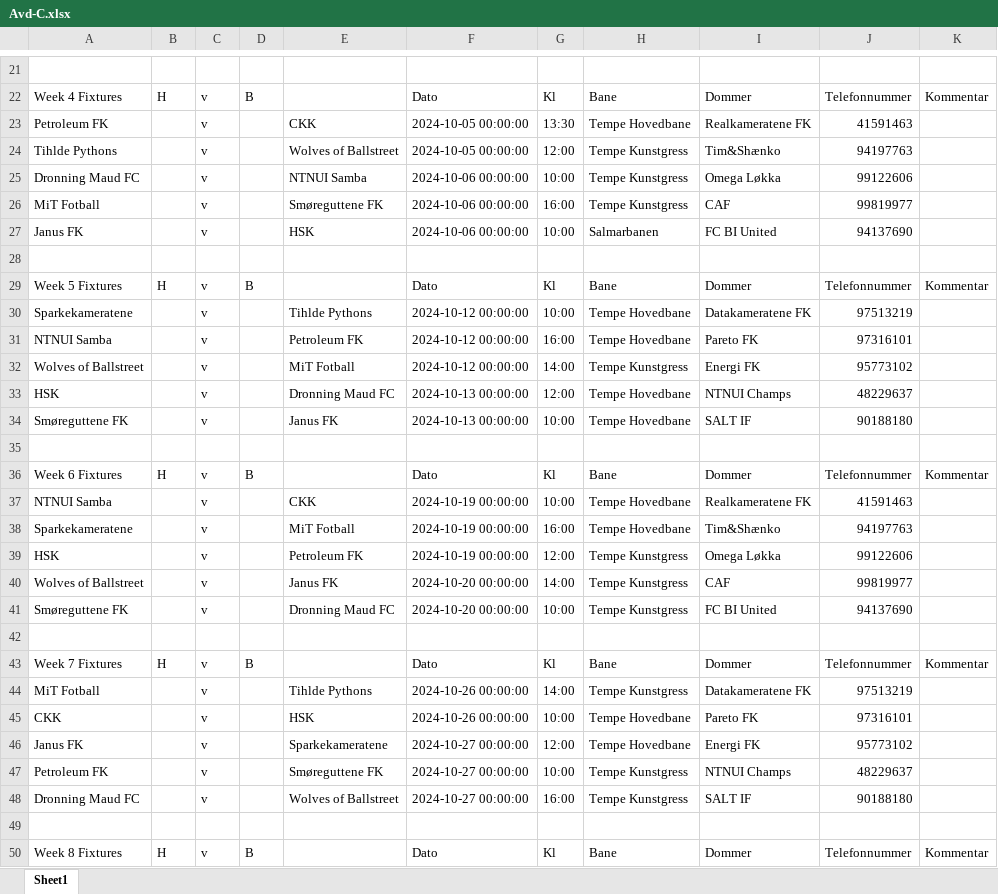
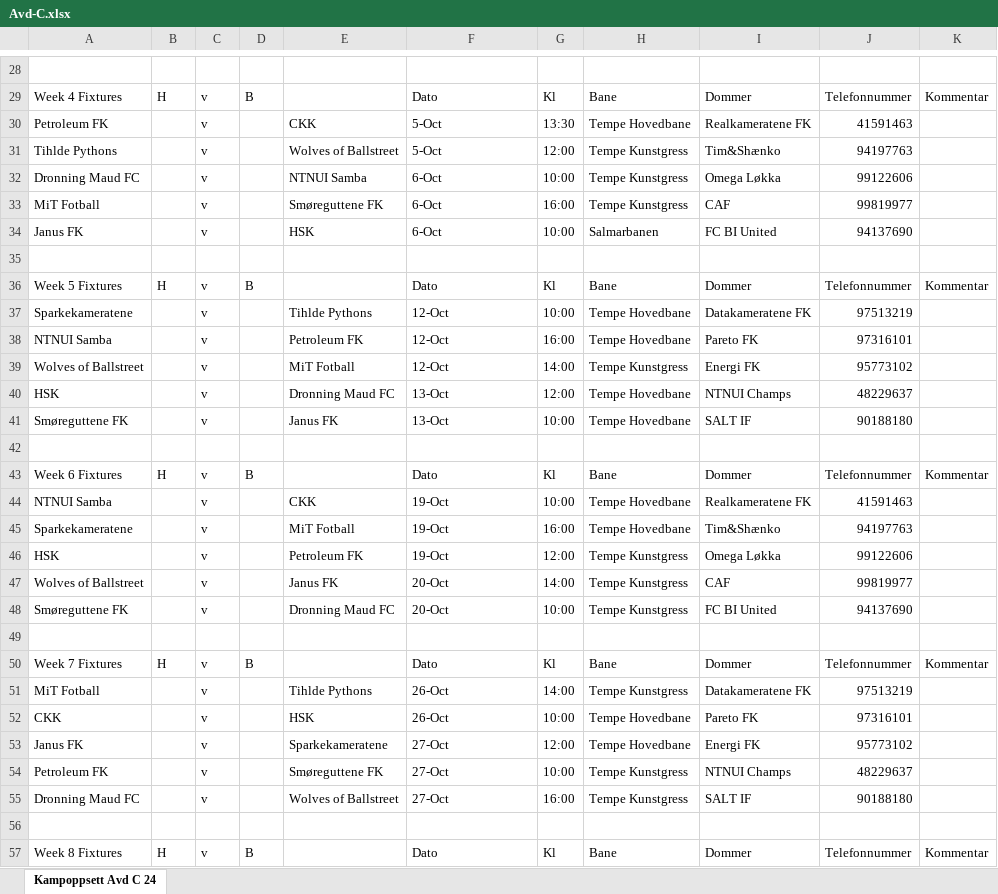
Before and after one commit to tsff1/tables, an Excel workbook: Scripts/Kamper/H24/Avd-C.xlsx, sheet Kampoppsett Avd C 24, drawn as a sheet; only a part is shown, gaps mark what is left out; values as stored, in another font and other column widths than the file's, no cell formats; charts and pictures not drawn; addresses are those after the commit; the diff covers the shown part only; the diff names each change by its address in the sheet, - before the commit and + after, or states it on an @@ line.

```diff
--- a/Scripts/Kamper/H24/Avd-C.xlsx (sheet Kampoppsett Avd C 24)
+++ b/Scripts/Kamper/H24/Avd-C.xlsx (sheet Kampoppsett Avd C 24)
-sheet tab: Sheet1
+sheet tab: Kampoppsett Avd C 24
-F30:F31: 2024-10-05 00:00:00
+F30:F31: 5-Oct
-F32:F34: 2024-10-06 00:00:00
+F32:F34: 6-Oct
-F37:F39: 2024-10-12 00:00:00
+F37:F39: 12-Oct
-F40:F41: 2024-10-13 00:00:00
+F40:F41: 13-Oct
-F44:F46: 2024-10-19 00:00:00
+F44:F46: 19-Oct
-F47:F48: 2024-10-20 00:00:00
+F47:F48: 20-Oct
-F51:F52: 2024-10-26 00:00:00
+F51:F52: 26-Oct
-F53:F55: 2024-10-27 00:00:00
+F53:F55: 27-Oct
```
Also changed, not shown: 6 added rows, 7 removed rows, 1 moved row and 47 edited cells elsewhere in this sheet, cell formats, charts or pictures, Scripts/Kamper/H24/Avd-A.xlsx, Scripts/Kamper/H24/Avd-B.xlsx, 6 other files.
